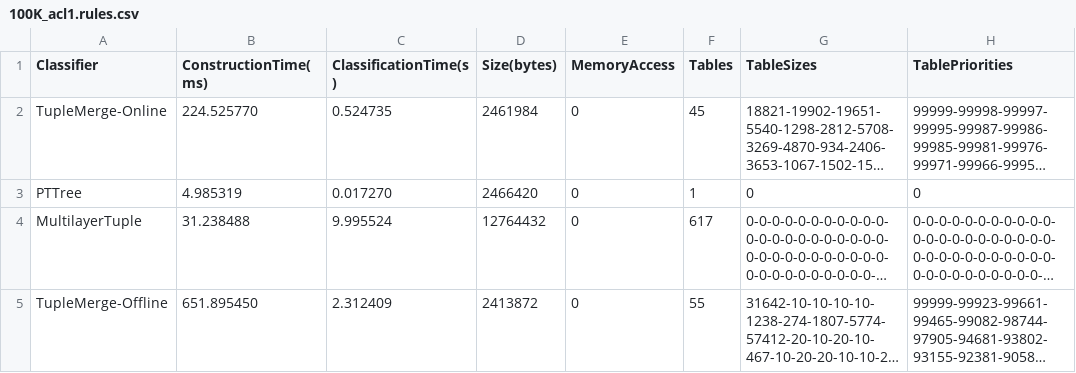
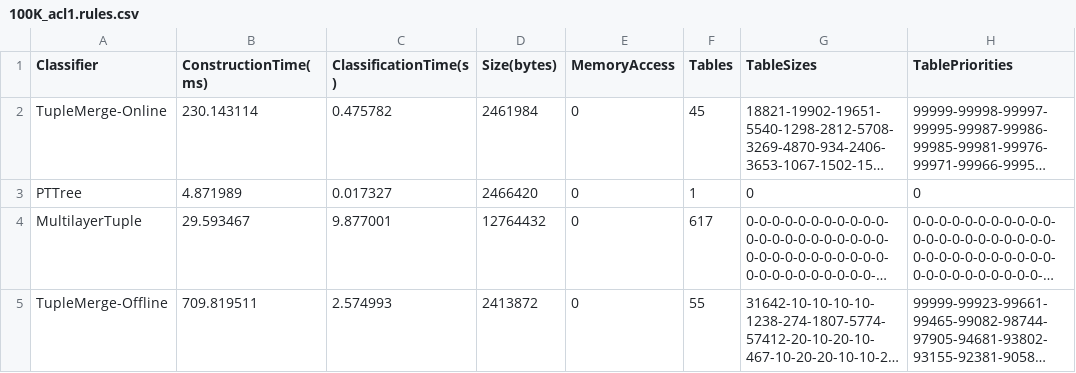
Before and after one commit to Messiah-ning/network_hw_final, a CSV file: Output_TupleMerge/100K_acl1.rules.csv, drawn as a sheet; only a part is shown; long unchanged cells end in …; the diff names each change by its address in the sheet, - before the commit and + after, or states it on an @@ line.

```diff
--- a/Output_TupleMerge/100K_acl1.rules.csv
+++ b/Output_TupleMerge/100K_acl1.rules.csv
-B2 (ConstructionTime(ms)): 224.525770
+B2 (ConstructionTime(ms)): 230.143114
-C2 (ClassificationTime(s)): 0.524735
+C2 (ClassificationTime(s)): 0.475782
-B3 (ConstructionTime(ms)): 4.985319
+B3 (ConstructionTime(ms)): 4.871989
-C3 (ClassificationTime(s)): 0.017270
+C3 (ClassificationTime(s)): 0.017327
-B4 (ConstructionTime(ms)): 31.238488
+B4 (ConstructionTime(ms)): 29.593467
-C4 (ClassificationTime(s)): 9.995524
+C4 (ClassificationTime(s)): 9.877001
-B5 (ConstructionTime(ms)): 651.895450
+B5 (ConstructionTime(ms)): 709.819511
-C5 (ClassificationTime(s)): 2.312409
+C5 (ClassificationTime(s)): 2.574993
```
